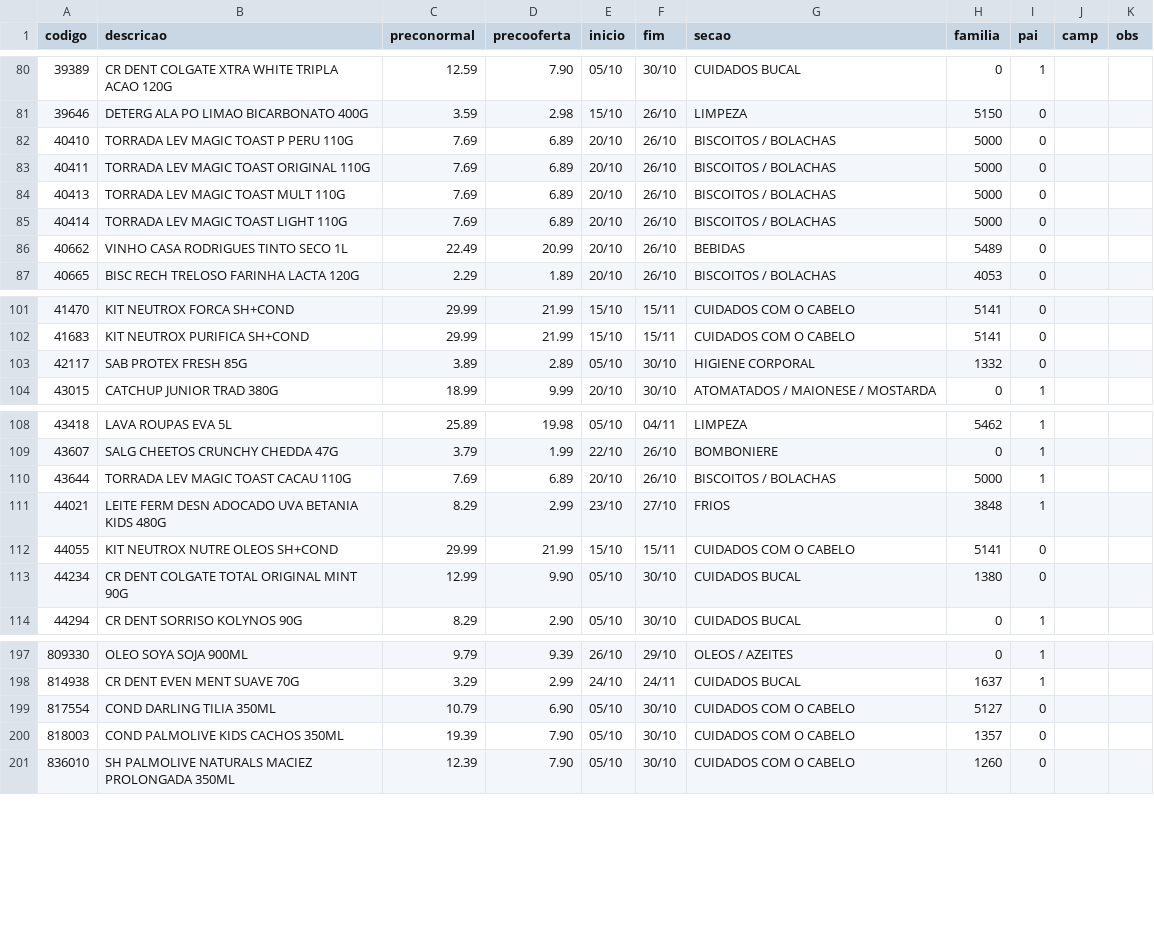
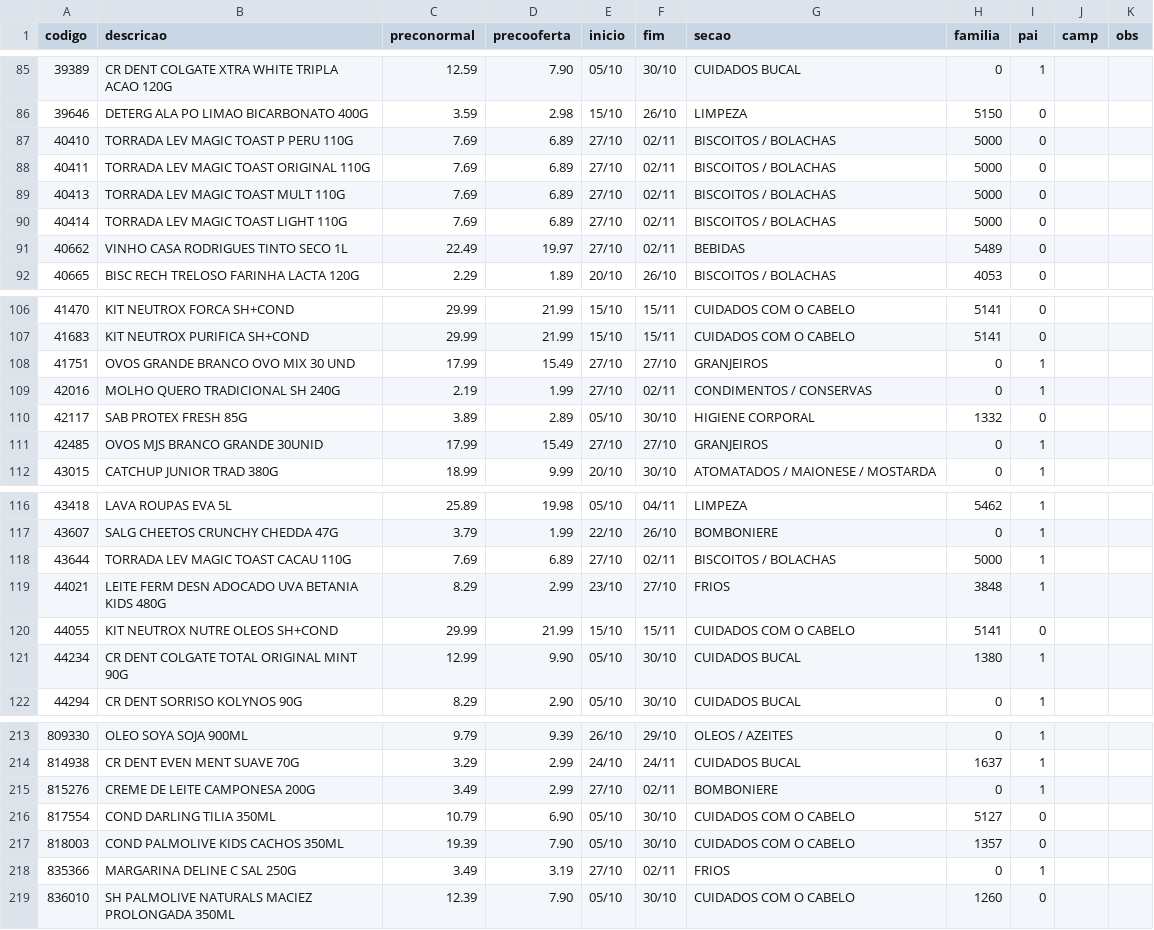
Before and after one commit to luciano504/placas, a CSV file: data/loja3.csv, drawn as a sheet; only a part is shown, gaps mark what is left out; the diff covers the shown part only.

```diff
--- a/data/loja3.csv
+++ b/data/loja3.csv
@@ -81,7 +86,7 @@ codigo,descricao,preconormal,precooferta,inicio,fim,secao,familia,pai,camp,obs
 39646,DETERG ALA PO LIMAO BICARBONATO 400G,3.59,2.98,15/10,26/10,LIMPEZA,5150,0,,
-40410,TORRADA LEV MAGIC TOAST P PERU 110G,7.69,6.89,20/10,26/10,BISCOITOS / BOLACHAS,5000,0,,
-40411,TORRADA LEV MAGIC TOAST ORIGINAL 110G,7.69,6.89,20/10,26/10,BISCOITOS / BOLACHAS,5000,0,,
-40413,TORRADA LEV MAGIC TOAST MULT 110G,7.69,6.89,20/10,26/10,BISCOITOS / BOLACHAS,5000,0,,
-40414,TORRADA LEV MAGIC TOAST LIGHT 110G,7.69,6.89,20/10,26/10,BISCOITOS / BOLACHAS,5000,0,,
-40662,VINHO CASA RODRIGUES TINTO SECO 1L,22.49,20.99,20/10,26/10,BEBIDAS,5489,0,,
+40410,TORRADA LEV MAGIC TOAST P PERU 110G,7.69,6.89,27/10,02/11,BISCOITOS / BOLACHAS,5000,0,,
+40411,TORRADA LEV MAGIC TOAST ORIGINAL 110G,7.69,6.89,27/10,02/11,BISCOITOS / BOLACHAS,5000,0,,
+40413,TORRADA LEV MAGIC TOAST MULT 110G,7.69,6.89,27/10,02/11,BISCOITOS / BOLACHAS,5000,0,,
+40414,TORRADA LEV MAGIC TOAST LIGHT 110G,7.69,6.89,27/10,02/11,BISCOITOS / BOLACHAS,5000,0,,
+40662,VINHO CASA RODRIGUES TINTO SECO 1L,22.49,19.97,27/10,02/11,BEBIDAS,5489,0,,
 40665,BISC RECH TRELOSO FARINHA LACTA 120G,2.29,1.89,20/10,26/10,BISCOITOS / BOLACHAS,4053,0,,
@@ -102,3 +107,6 @@ codigo,descricao,preconormal,precooferta,inicio,fim,secao,familia,pai,camp,obs
 41683,KIT NEUTROX PURIFICA SH+COND,29.99,21.99,15/10,15/11,CUIDADOS COM O CABELO,5141,0,,
+41751,OVOS GRANDE BRANCO OVO MIX 30 UND,17.99,15.49,27/10,27/10,GRANJEIROS,0,1,,
+42016,MOLHO QUERO TRADICIONAL SH 240G,2.19,1.99,27/10,02/11,CONDIMENTOS / CONSERVAS,0,1,,
 42117,SAB PROTEX FRESH 85G,3.89,2.89,05/10,30/10,HIGIENE CORPORAL,1332,0,,
+42485,OVOS MJS BRANCO GRANDE 30UNID,17.99,15.49,27/10,27/10,GRANJEIROS,0,1,,
 43015,CATCHUP JUNIOR TRAD 380G,18.99,9.99,20/10,30/10,ATOMATADOS / MAIONESE / MOSTARDA,0,1,,
@@ -109,6 +117,6 @@ codigo,descricao,preconormal,precooferta,inicio,fim,secao,familia,pai,camp,obs
 43607,SALG CHEETOS CRUNCHY CHEDDA 47G,3.79,1.99,22/10,26/10,BOMBONIERE,0,1,,
-43644,TORRADA LEV MAGIC TOAST CACAU 110G,7.69,6.89,20/10,26/10,BISCOITOS / BOLACHAS,5000,1,,
+43644,TORRADA LEV MAGIC TOAST CACAU 110G,7.69,6.89,27/10,02/11,BISCOITOS / BOLACHAS,5000,1,,
 44021,LEITE FERM DESN ADOCADO UVA BETANIA KIDS 480G,8.29,2.99,23/10,27/10,FRIOS,3848,1,,
 44055,KIT NEUTROX NUTRE OLEOS SH+COND,29.99,21.99,15/10,15/11,CUIDADOS COM O CABELO,5141,0,,
-44234,CR DENT COLGATE TOTAL ORIGINAL MINT 90G,12.99,9.90,05/10,30/10,CUIDADOS BUCAL,1380,0,,
+44234,CR DENT COLGATE TOTAL ORIGINAL MINT 90G,12.99,9.90,05/10,30/10,CUIDADOS BUCAL,1380,1,,
 44294,CR DENT SORRISO KOLYNOS 90G,8.29,2.90,05/10,30/10,CUIDADOS BUCAL,0,1,,
@@ -198,4 +214,6 @@ codigo,descricao,preconormal,precooferta,inicio,fim,secao,familia,pai,camp,obs
 814938,CR DENT EVEN MENT SUAVE 70G,3.29,2.99,24/10,24/11,CUIDADOS BUCAL,1637,1,,
+815276,CREME DE LEITE CAMPONESA 200G,3.49,2.99,27/10,02/11,BOMBONIERE,0,1,,
 817554,COND DARLING TILIA 350ML,10.79,6.90,05/10,30/10,CUIDADOS COM O CABELO,5127,0,,
 818003,COND PALMOLIVE KIDS CACHOS 350ML,19.39,7.90,05/10,30/10,CUIDADOS COM O CABELO,1357,0,,
+835366,MARGARINA DELINE C SAL 250G,3.49,3.19,27/10,02/11,FRIOS,0,1,,
 836010,SH PALMOLIVE NATURALS MACIEZ PROLONGADA 350ML,12.39,7.90,05/10,30/10,CUIDADOS COM O CABELO,1260,0,,
```
Also changed, not shown: 13 added rows and 3 edited cells elsewhere in this file, data/campanhas.csv, data/loja1.csv, 6 other files.
